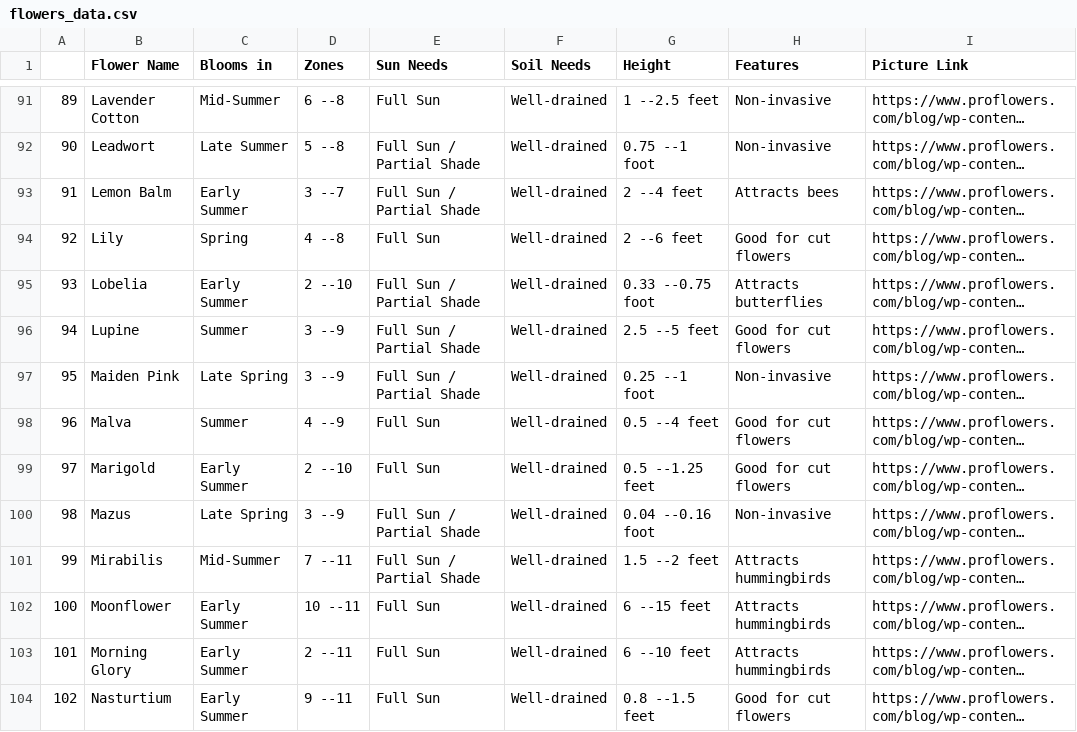
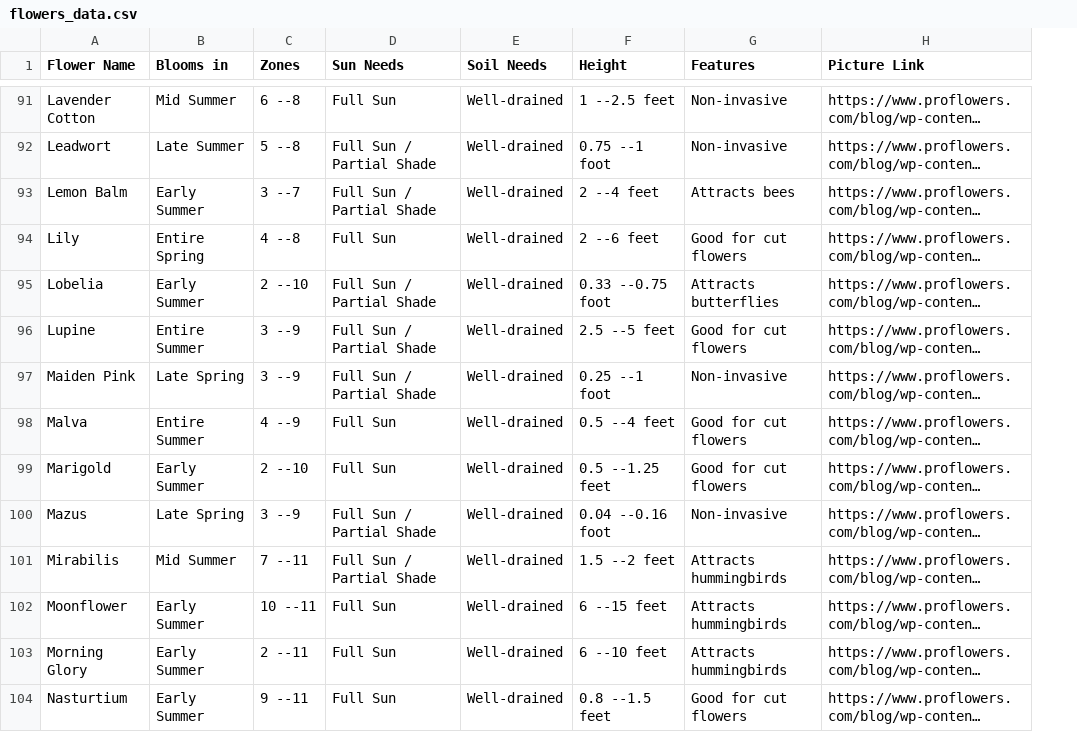
Before and after one commit to Lizbetheli/specialized-garden, a CSV file: Resources/flowers_data.csv, drawn as a sheet; only a part is shown, gaps mark what is left out; long unchanged cells end in …; removed rows and columns are numbered as before the commit, all else as after; the diff covers the shown part only; the diff names each change by its address in the sheet, - before the commit and + after, or states it on an @@ line.

```diff
--- a/Resources/flowers_data.csv
+++ b/Resources/flowers_data.csv
-column A, rows 91-104: 89 | 90 | 91 | 92 | 93 | 94 | 95 | 96 | 97 | 98 | 99 | 100 | 101 | 102
-B91 (Blooms in): Mid‑Summer
+B91 (Blooms in): Mid Summer
-B94 (Blooms in): Spring
+B94 (Blooms in): Entire Spring
-B96 (Blooms in): Summer
+B96 (Blooms in): Entire Summer
-B98 (Blooms in): Summer
+B98 (Blooms in): Entire Summer
-B101 (Blooms in): Mid‑Summer
+B101 (Blooms in): Mid Summer
```
Also changed, not shown: 60 edited cells elsewhere in this file, 3 other files.
